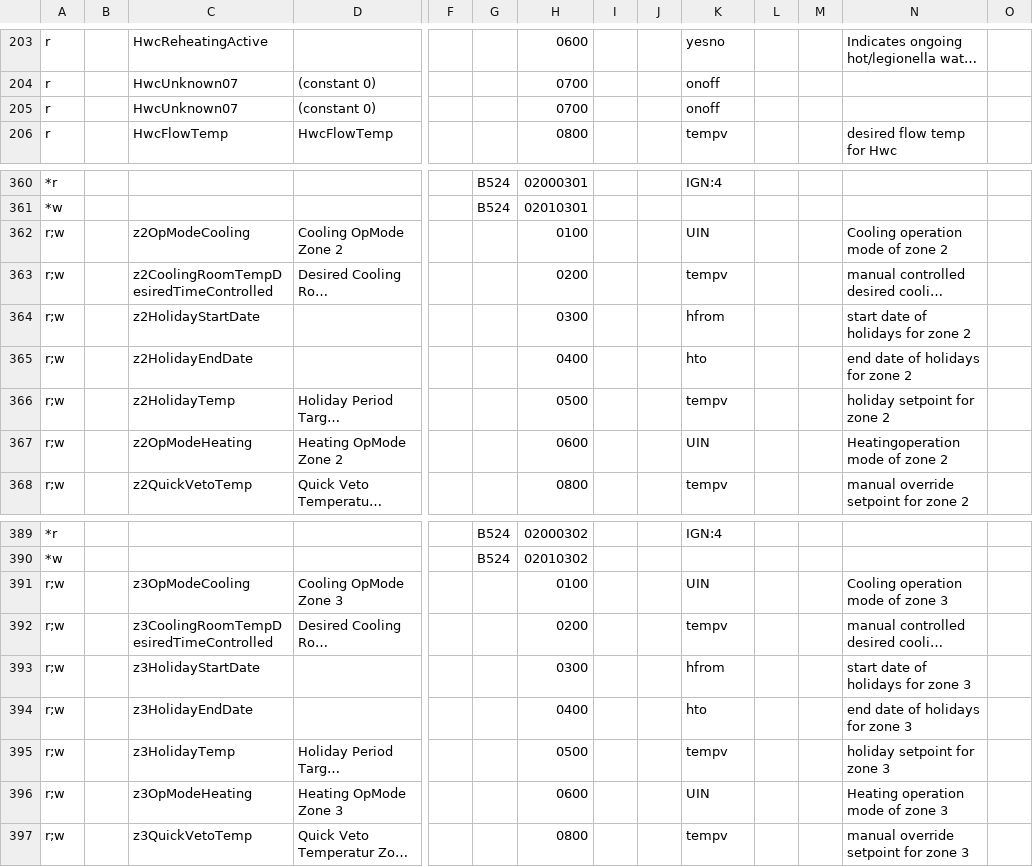
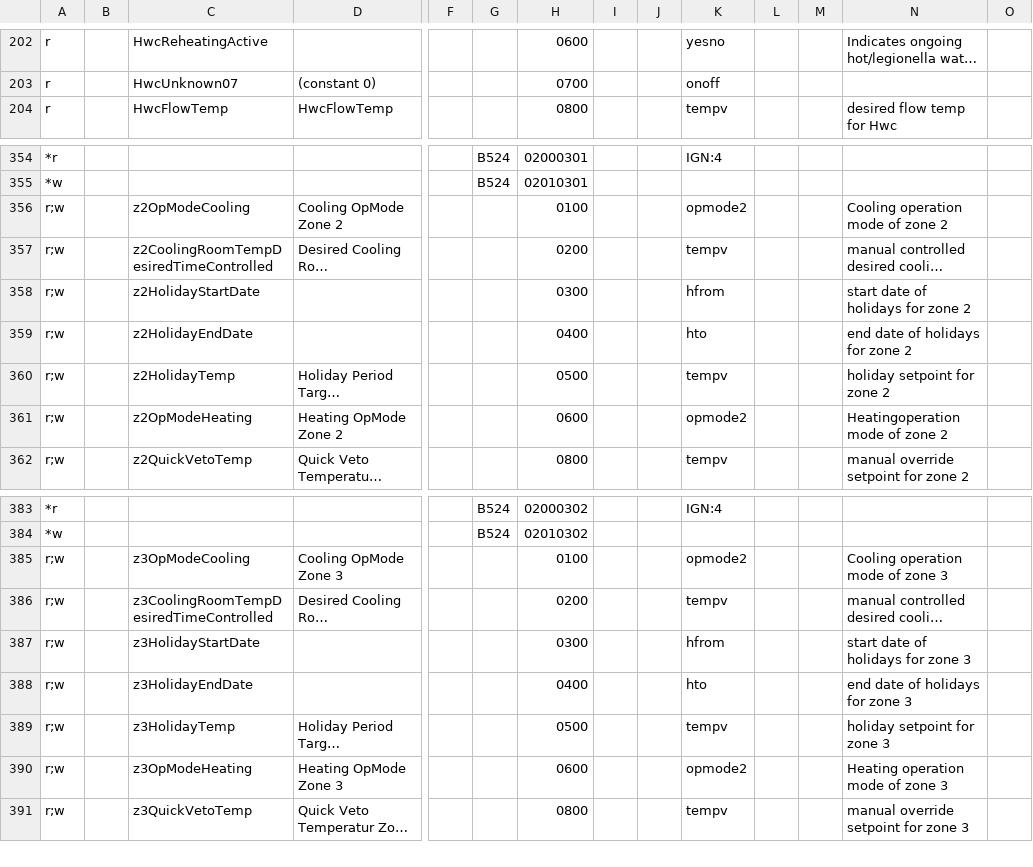
Before and after one commit to jonesPD/ebusd-configuration, a CSV file: ebusd-2.1.x/en/vaillant/15.ctlv2.csv, drawn as a sheet; only a part is shown, gaps mark what is left out; long unchanged cells end in …; removed rows and columns are numbered as before the commit, all else as after; rows hold the shown columns only; the diff covers the shown part only; the diff names each change by its address in the sheet, - before the commit and + after, or states it on an @@ line.

```diff
--- a/ebusd-2.1.x/en/vaillant/15.ctlv2.csv
+++ b/ebusd-2.1.x/en/vaillant/15.ctlv2.csv
-row 205: r |  | HwcUnknown07 | (constant 0) |  |  | 0700 |  |  | onoff
-K356: UIN
+K356: opmode2
-K361: UIN
+K361: opmode2
-K385: UIN
+K385: opmode2
-K390: UIN
+K390: opmode2
```
Also changed, not shown: 5 removed rows and 2 edited cells elsewhere in this file.
